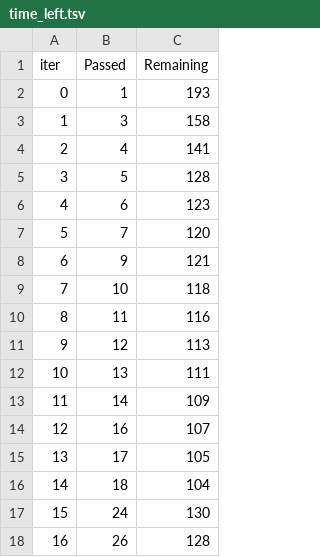
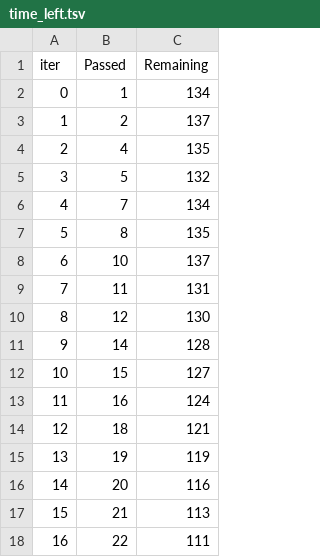
Before and after one commit to msaiprathyush/MLProject, a TSV file: catboost_info/time_left.tsv, drawn as a sheet; only a part is shown; the diff covers the shown part only.

```diff
--- a/catboost_info/time_left.tsv
+++ b/catboost_info/time_left.tsv
@@ -1,18 +1,18 @@
 iter	Passed	Remaining
-0	1	193
-1	3	158
-2	4	141
-3	5	128
-4	6	123
-5	7	120
-6	9	121
-7	10	118
-8	11	116
-9	12	113
-10	13	111
-11	14	109
-12	16	107
-13	17	105
-14	18	104
-15	24	130
-16	26	128
+0	1	134
+1	2	137
+2	4	135
+3	5	132
+4	7	134
+5	8	135
+6	10	137
+7	11	131
+8	12	130
+9	14	128
+10	15	127
+11	16	124
+12	18	121
+13	19	119
+14	20	116
+15	21	113
+16	22	111
```
Also changed, not shown: 112 edited cells elsewhere in this file, 4 other files.
